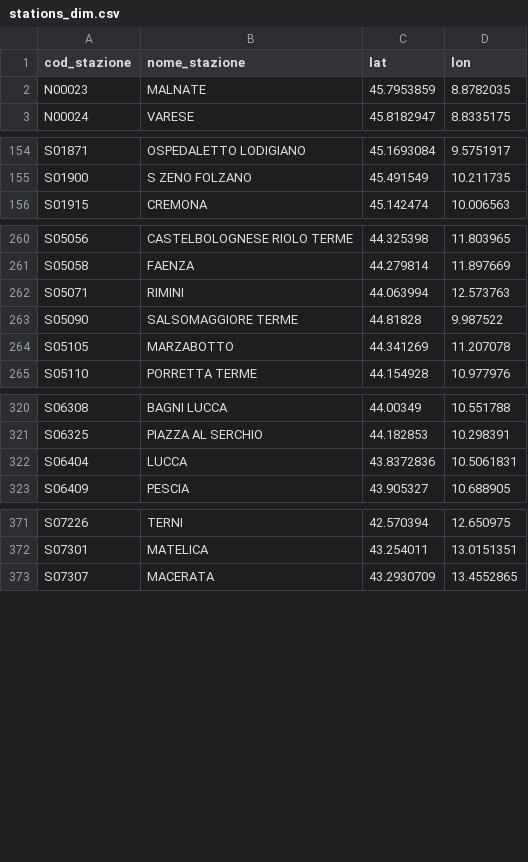
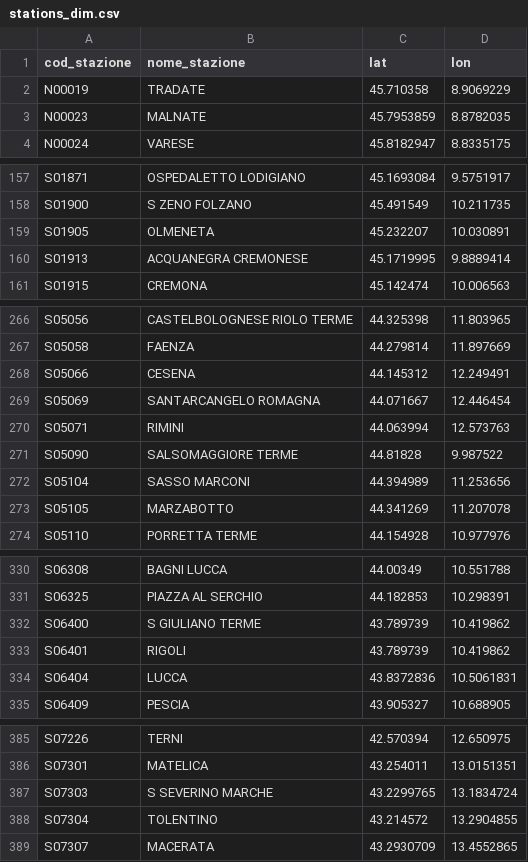
Before and after one commit to DrElegantia/trainstats-dashboard, a CSV file: data/gold/stations_dim.csv, drawn as a sheet; only a part is shown, gaps mark what is left out; the diff covers the shown part only.

```diff
--- a/data/gold/stations_dim.csv
+++ b/data/gold/stations_dim.csv
@@ -1,2 +1,3 @@
 cod_stazione,nome_stazione,lat,lon
+N00019,TRADATE,45.710358,8.9069229
 N00023,MALNATE,45.7953859,8.8782035
@@ -155,2 +158,4 @@ S01871,OSPEDALETTO LODIGIANO,45.1693084,9.5751917
 S01900,S ZENO FOLZANO,45.491549,10.211735
+S01905,OLMENETA,45.232207,10.030891
+S01913,ACQUANEGRA CREMONESE,45.1719995,9.8889414
 S01915,CREMONA,45.142474,10.006563
@@ -261,4 +267,7 @@ S05056,CASTELBOLOGNESE RIOLO TERME,44.325398,11.803965
 S05058,FAENZA,44.279814,11.897669
+S05066,CESENA,44.145312,12.249491
+S05069,SANTARCANGELO ROMAGNA,44.071667,12.446454
 S05071,RIMINI,44.063994,12.573763
 S05090,SALSOMAGGIORE TERME,44.81828,9.987522
+S05104,SASSO MARCONI,44.394989,11.253656
 S05105,MARZABOTTO,44.341269,11.207078
@@ -321,2 +331,4 @@ S06308,BAGNI LUCCA,44.00349,10.551788
 S06325,PIAZZA AL SERCHIO,44.182853,10.298391
+S06400,S GIULIANO TERME,43.789739,10.419862
+S06401,RIGOLI,43.789739,10.419862
 S06404,LUCCA,43.8372836,10.5061831
@@ -372,2 +386,4 @@ S07226,TERNI,42.570394,12.650975
 S07301,MATELICA,43.254011,13.0151351
+S07303,S SEVERINO MARCHE,43.2299765,13.1834724
+S07304,TOLENTINO,43.214572,13.2904855
 S07307,MACERATA,43.2930709,13.4552865
```
Also changed, not shown: 11 added rows elsewhere in this file, data/gold/copertura_categoria.csv, 16 other files.
